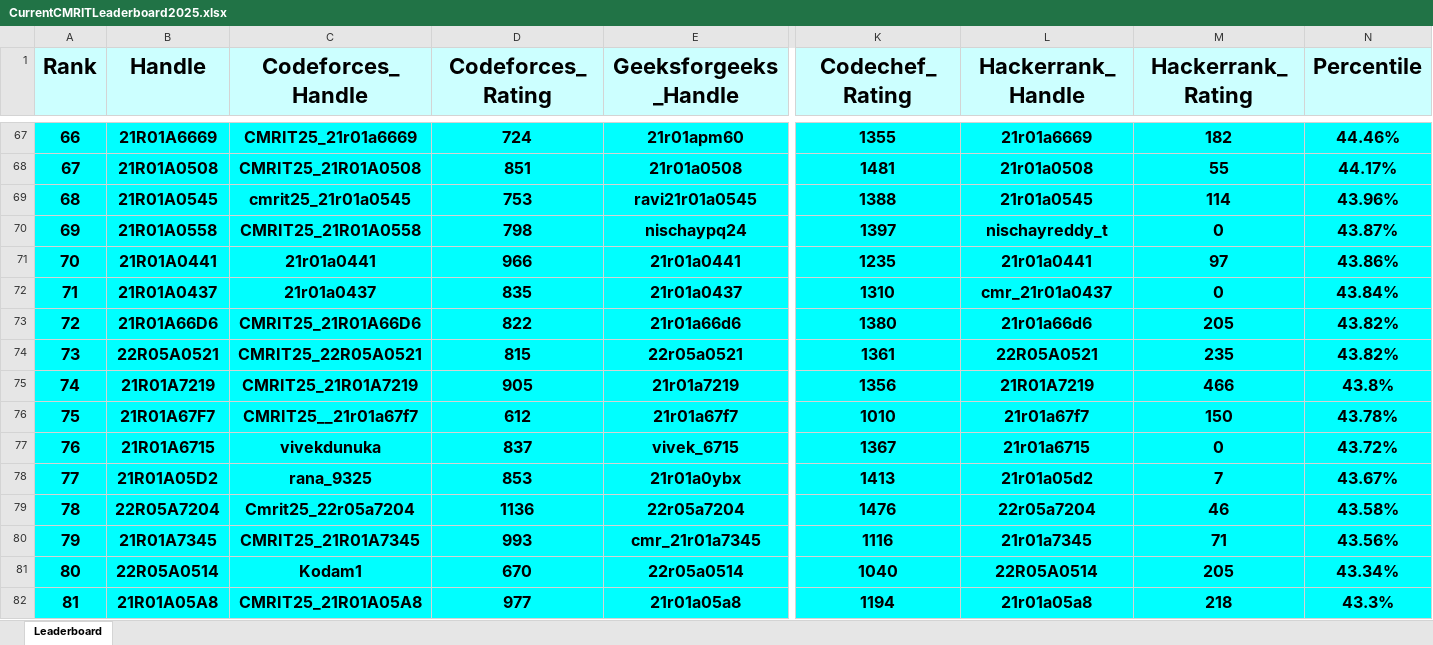
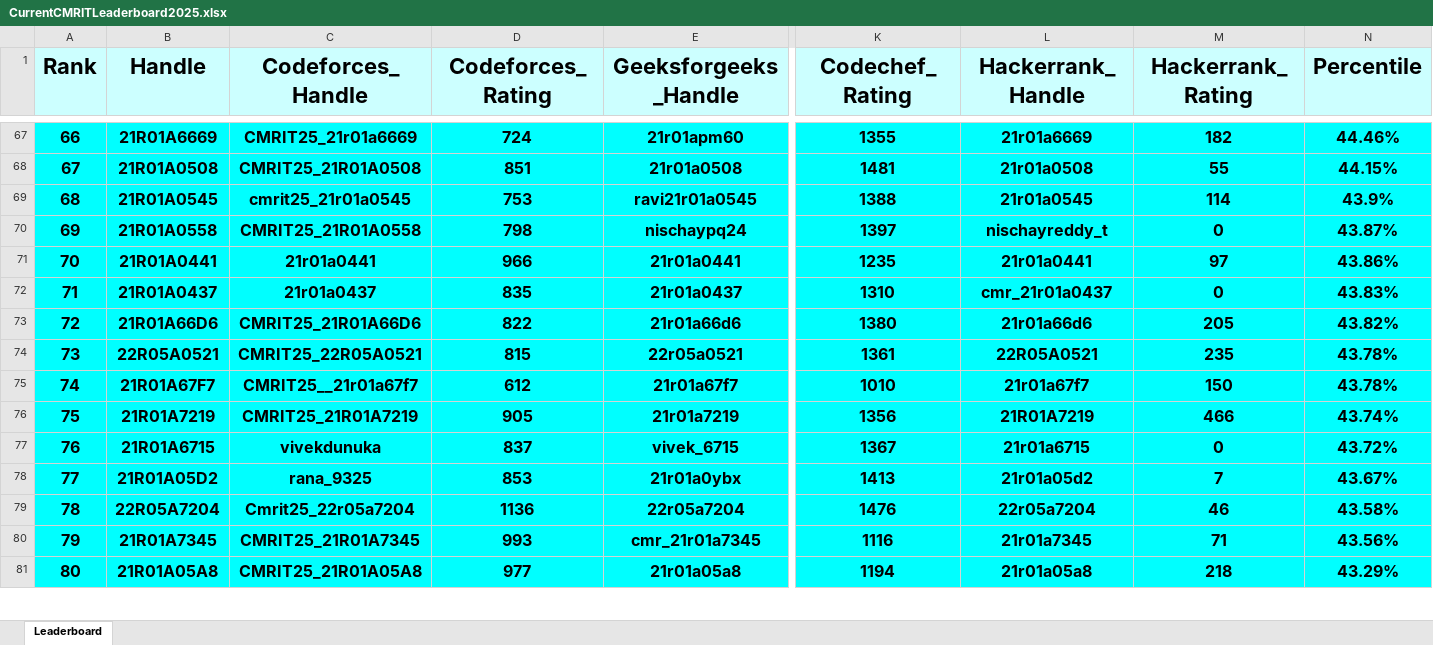
Before and after one commit to gabyah92/CMRIT2025Leaderboard, an Excel workbook: Leaderboards/CurrentCMRITLeaderboard2025.xlsx, sheet Leaderboard, drawn as a sheet; only a part is shown, gaps mark what is left out; values as stored, in another font and other column widths than the file's, no borders; removed rows and columns are numbered as before the commit, all else as after; rows hold the shown columns only; the diff covers the shown part only; the diff names each change by its address in the sheet, - before the commit and + after, or states it on an @@ line.

```diff
--- a/Leaderboards/CurrentCMRITLeaderboard2025.xlsx (sheet Leaderboard)
+++ b/Leaderboards/CurrentCMRITLeaderboard2025.xlsx (sheet Leaderboard)
-N68 (Percentile): 44.17%
+N68 (Percentile): 44.15%
-N69 (Percentile): 43.96%
+N69 (Percentile): 43.9%
-N72 (Percentile): 43.84%
+N72 (Percentile): 43.83%
-N74 (Percentile): 43.82%
+N74 (Percentile): 43.78%
-row 75: 74 | 21R01A7219 | CMRIT25_21R01A7219 | 905 | 21r01a7219 | 1356 | 21R01A7219 | 466 | 43.8%
-A75 (Rank): 75
+A75 (Rank): 74
+row 76: 75 | 21R01A7219 | CMRIT25_21R01A7219 | 905 | 21r01a7219 | 1356 | 21R01A7219 | 466 | 43.74%
-row 81: 80 | 22R05A0514 | Kodam1 | 670 | 22r05a0514 | 1040 | 22R05A0514 | 205 | 43.34%
-A81 (Rank): 81
+A81 (Rank): 80
-N81 (Percentile): 43.3%
+N81 (Percentile): 43.29%
```
Also changed, not shown: 42 added rows, 41 removed rows and 499 edited cells elsewhere in this sheet.
